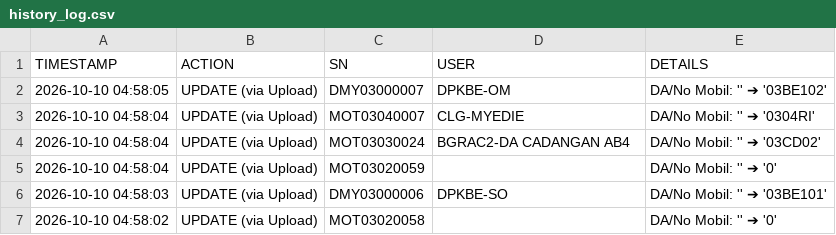
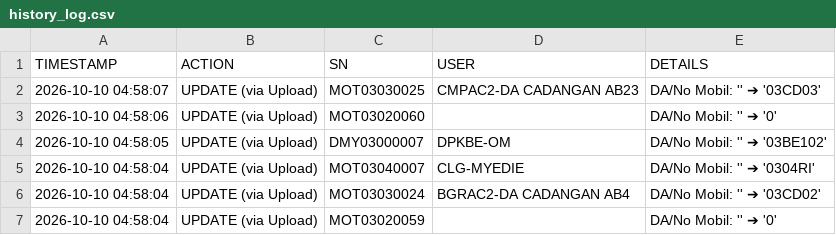
Before and after one commit to ranzfe/it-asset-management, a CSV file: history_log.csv, drawn as a sheet; only a part is shown; the shorter side is filled out with more unchanged rows.

Commit message:
Auto-update history log: 2026-10-10 04:58:07

```diff
--- a/history_log.csv
+++ b/history_log.csv
@@ -1,2 +1,4 @@
 TIMESTAMP,ACTION,SN,USER,DETAILS
+2026-10-10 04:58:07,UPDATE (via Upload),MOT03030025,CMPAC2-DA CADANGAN AB23,DA/No Mobil: '' ➔ '03CD03'
+2026-10-10 04:58:06,UPDATE (via Upload),MOT03020060,,DA/No Mobil: '' ➔ '0'
 2026-10-10 04:58:05,UPDATE (via Upload),DMY03000007,DPKBE-OM,DA/No Mobil: '' ➔ '03BE102'
```
